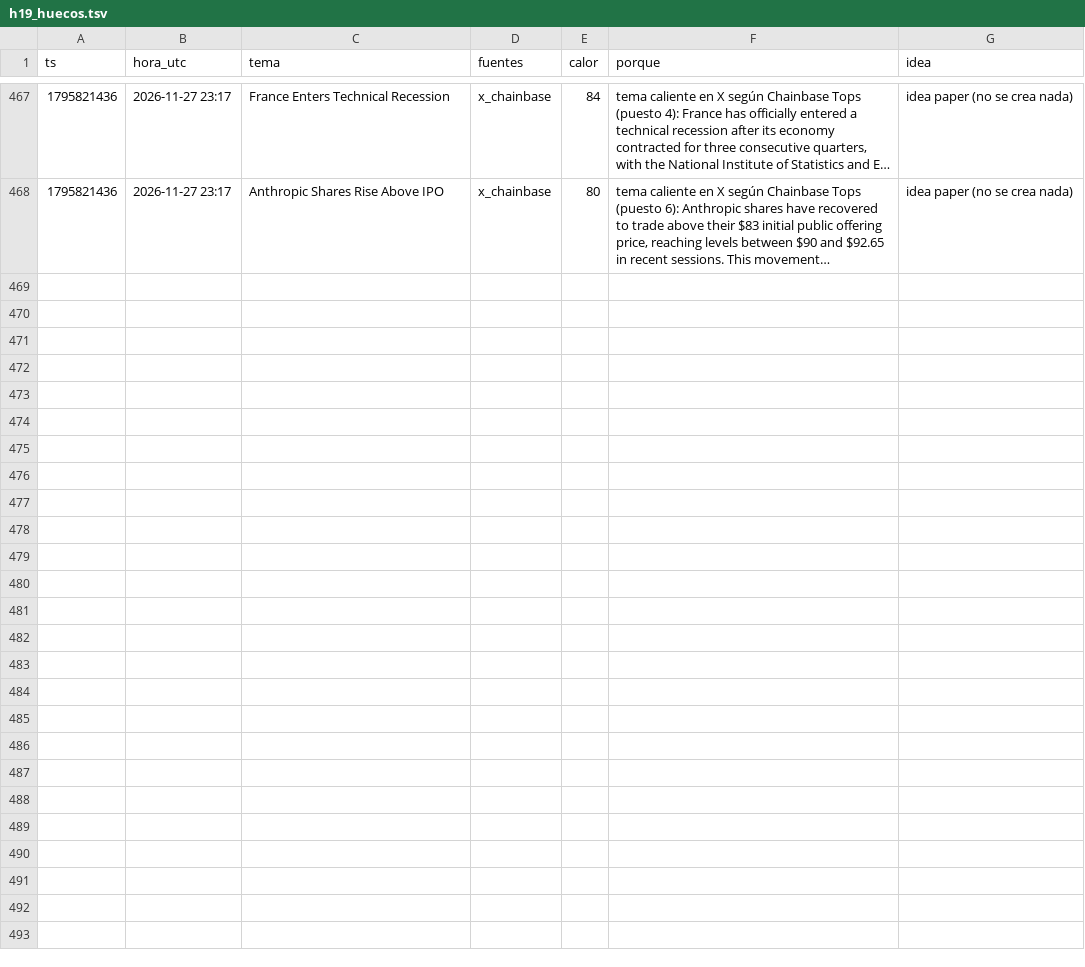
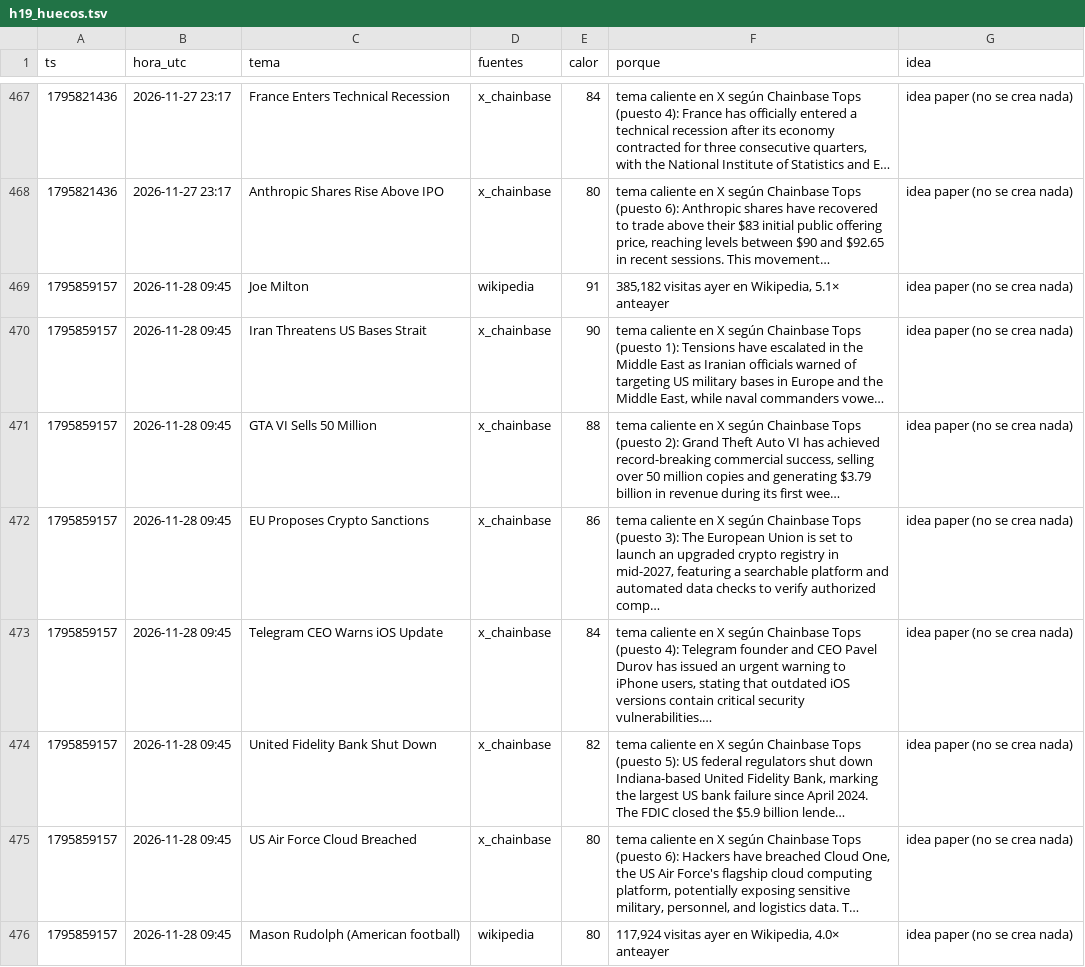
Before and after one commit to fjmunoznieves/desk-memecoins, a TSV file: datos/h19_huecos.tsv, drawn as a sheet; only a part is shown, gaps mark what is left out; the diff names each change by its address in the sheet, - before the commit and + after, or states it on an @@ line.

```diff
--- a/datos/h19_huecos.tsv
+++ b/datos/h19_huecos.tsv
+row 469: 1795859157 | 2026-11-28 09:45 | Joe Milton | wikipedia | 91 | 385,182 visitas ayer en Wikipedia, 5.1× anteayer | idea paper (no se crea nada)
+row 470: 1795859157 | 2026-11-28 09:45 | Iran Threatens US Bases Strait | x_chainbase | 90 | tema caliente en X según Chainbase Tops (puesto 1): Tensions have escalated in the Middle East as Iranian officials warned of targeting US military bases in Europe and the Middle East, while naval commanders vowe… | idea paper (no se crea nada)
+row 471: 1795859157 | 2026-11-28 09:45 | GTA VI Sells 50 Million | x_chainbase | 88 | tema caliente en X según Chainbase Tops (puesto 2): Grand Theft Auto VI has achieved record-breaking commercial success, selling over 50 million copies and generating $3.79 billion in revenue during its first wee… | idea paper (no se crea nada)
+row 472: 1795859157 | 2026-11-28 09:45 | EU Proposes Crypto Sanctions | x_chainbase | 86 | tema caliente en X según Chainbase Tops (puesto 3): The European Union is set to launch an upgraded crypto registry in mid-2027, featuring a searchable platform and automated data checks to verify authorized comp… | idea paper (no se crea nada)
+row 473: 1795859157 | 2026-11-28 09:45 | Telegram CEO Warns iOS Update | x_chainbase | 84 | tema caliente en X según Chainbase Tops (puesto 4): Telegram founder and CEO Pavel Durov has issued an urgent warning to iPhone users, stating that outdated iOS versions contain critical security vulnerabilities.… | idea paper (no se crea nada)
+row 474: 1795859157 | 2026-11-28 09:45 | United Fidelity Bank Shut Down | x_chainbase | 82 | tema caliente en X según Chainbase Tops (puesto 5): US federal regulators shut down Indiana-based United Fidelity Bank, marking the largest US bank failure since April 2024. The FDIC closed the $5.9 billion lende… | idea paper (no se crea nada)
+row 475: 1795859157 | 2026-11-28 09:45 | US Air Force Cloud Breached | x_chainbase | 80 | tema caliente en X según Chainbase Tops (puesto 6): Hackers have breached Cloud One, the US Air Force's flagship cloud computing platform, potentially exposing sensitive military, personnel, and logistics data. T… | idea paper (no se crea nada)
+row 476: 1795859157 | 2026-11-28 09:45 | Mason Rudolph (American football) | wikipedia | 80 | 117,924 visitas ayer en Wikipedia, 4.0× anteayer | idea paper (no se crea nada)
```
Also changed, not shown: datos/bundles_eventos.tsv, datos/estudio_reglas_sombra.tsv, 30 other files.
